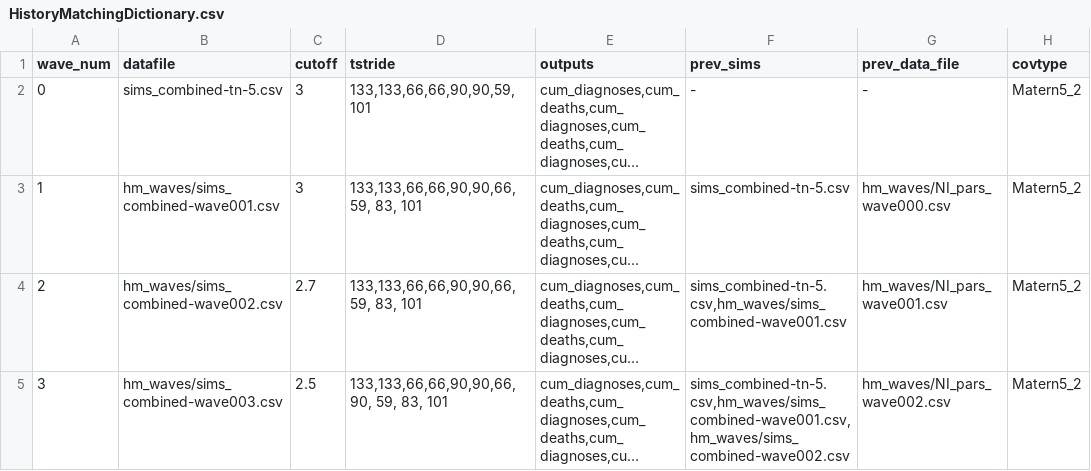
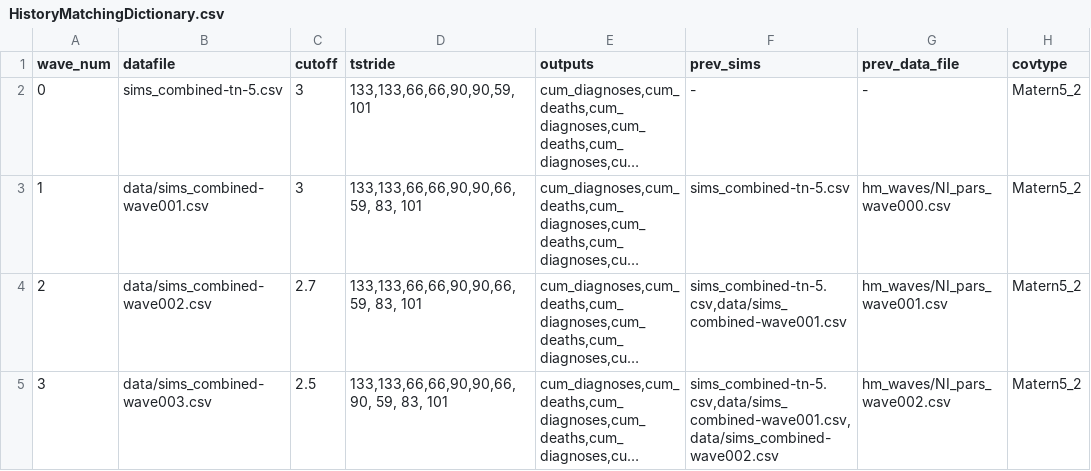
Before and after one commit to davidogara/covasim-calibration, a CSV file: hetGPy-calibration/HistoryMatchingDictionary.csv, drawn as a sheet; only a part is shown; long unchanged cells end in …; the diff names each change by its address in the sheet, - before the commit and + after, or states it on an @@ line.

Commit message:
update sims combined data dir

```diff
--- a/hetGPy-calibration/HistoryMatchingDictionary.csv
+++ b/hetGPy-calibration/HistoryMatchingDictionary.csv
-B3 (datafile): hm_waves/sims_combined-wave001.csv
+B3 (datafile): data/sims_combined-wave001.csv
-B4 (datafile): hm_waves/sims_combined-wave002.csv
+B4 (datafile): data/sims_combined-wave002.csv
-F4 (prev_sims): sims_combined-tn-5.csv,hm_waves/sims_combined-wave001.csv
+F4 (prev_sims): sims_combined-tn-5.csv,data/sims_combined-wave001.csv
-B5 (datafile): hm_waves/sims_combined-wave003.csv
+B5 (datafile): data/sims_combined-wave003.csv
-F5 (prev_sims): sims_combined-tn-5.csv,hm_waves/sims_combined-wave001.csv,hm_waves/sims_combined-wave002.csv
+F5 (prev_sims): sims_combined-tn-5.csv,data/sims_combined-wave001.csv,data/sims_combined-wave002.csv
```
